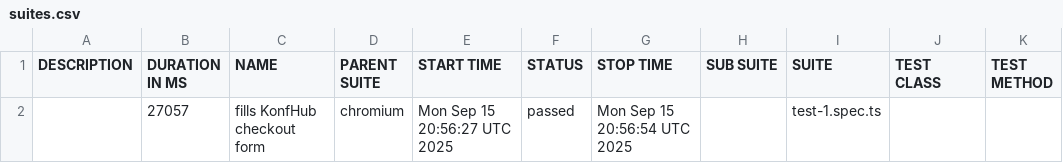
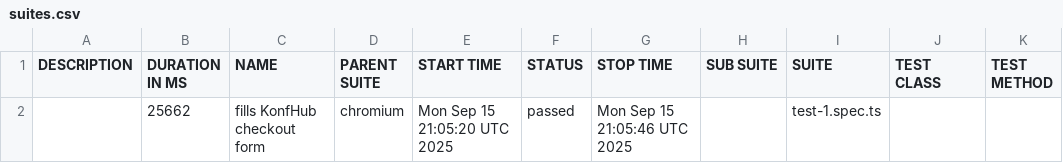
Before and after one commit to darshankeerthi23/Testothone, a CSV file: data/suites.csv, drawn as a sheet.

```diff
--- a/data/suites.csv
+++ b/data/suites.csv
@@ -1,2 +1,2 @@
 "DESCRIPTION","DURATION IN MS","NAME","PARENT SUITE","START TIME","STATUS","STOP TIME","SUB SUITE","SUITE","TEST CLASS","TEST METHOD"
-"","27057","fills KonfHub checkout form","chromium","Mon Sep 15 20:56:27 UTC 2025","passed","Mon Sep 15 20:56:54 UTC 2025","","test-1.spec.ts","",""
+"","25662","fills KonfHub checkout form","chromium","Mon Sep 15 21:05:20 UTC 2025","passed","Mon Sep 15 21:05:46 UTC 2025","","test-1.spec.ts","",""
```
Also changed, not shown: 17 other files.
